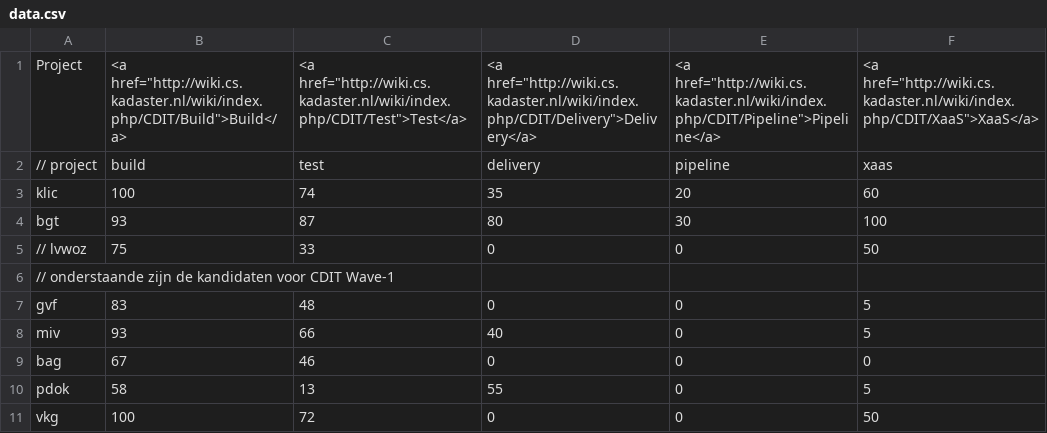
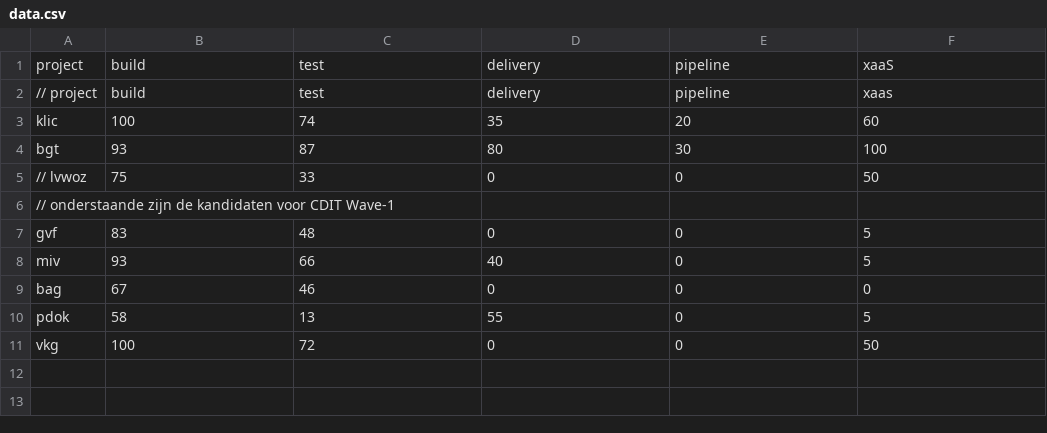
Before and after one commit to rickpeters/dashboard-cdit, a CSV file: js/data.csv, drawn as a sheet; removed rows and columns are numbered as before the commit, all else as after; the diff names each change by its address in the sheet, - before the commit and + after, or states it on an @@ line.

Commit message:
test deployit placeholders

```diff
--- a/js/data.csv
+++ b/js/data.csv
-row 1: Project | <a href="http://wiki.cs.kadaster.nl/wiki/index.php/CDIT/Build">Build</a> | <a href="http://wiki.cs.kadaster.nl/wiki/index.php/CDIT/Test">Test</a> | <a href="http://wiki.cs.kadaster.nl/wiki/index.php/CDIT/Delivery">Delivery</a> | <a href="http://wiki.cs.kadaster.nl/wiki/index.php/CDIT/Pipeline">Pipeline</a> | <a href="http://wiki.cs.kadaster.nl/wiki/index.php/CDIT/XaaS">XaaS</a>
+row 1: project | build | test | delivery | pipeline | xaaS
```
Also changed, not shown: 3 other files.
